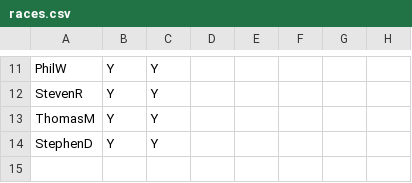
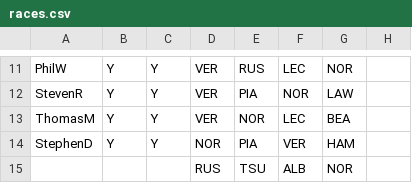
Before and after one commit to PhilipWoulfe/PhilipWoulfe.github.io, a CSV file: races.csv, drawn as a sheet; only a part is shown, gaps mark what is left out; rows hold the shown columns only; the diff covers the shown part only; the diff names each change by its address in the sheet, - before the commit and + after, or states it on an @@ line.

```diff
--- a/races.csv
+++ b/races.csv
-D11:D13: (empty)
+D11:D13: VER
-E11: (empty)
+E11: RUS
-F11: (empty)
+F11: LEC
-G11: (empty)
+G11: NOR
-E12: (empty)
+E12: PIA
-F12: (empty)
+F12: NOR
-G12: (empty)
+G12: LAW
-E13: (empty)
+E13: NOR
-F13: (empty)
+F13: LEC
-G13: (empty)
+G13: BEA
-D14: (empty)
+D14: NOR
-E14: (empty)
+E14: PIA
-F14: (empty)
+F14: VER
-G14: (empty)
+G14: HAM
+row 15:  |  |  | RUS | TSU | ALB | NOR
```
Also changed, not shown: 34 edited cells elsewhere in this file, 1 other file.
